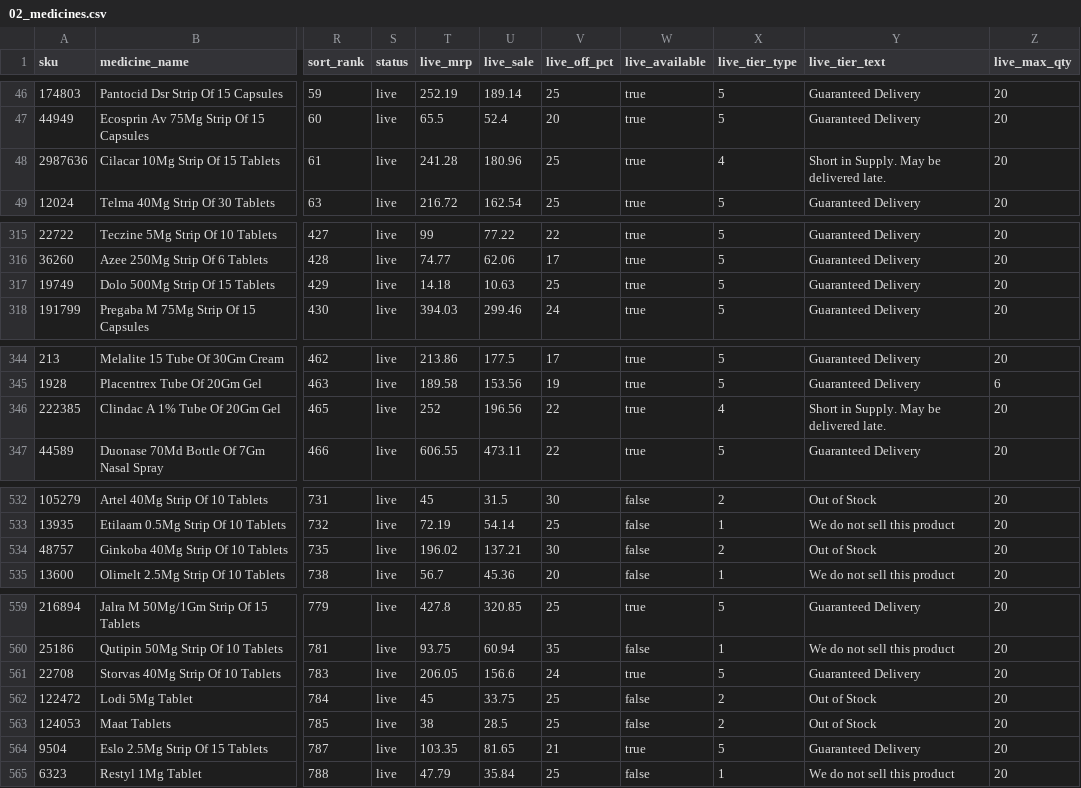
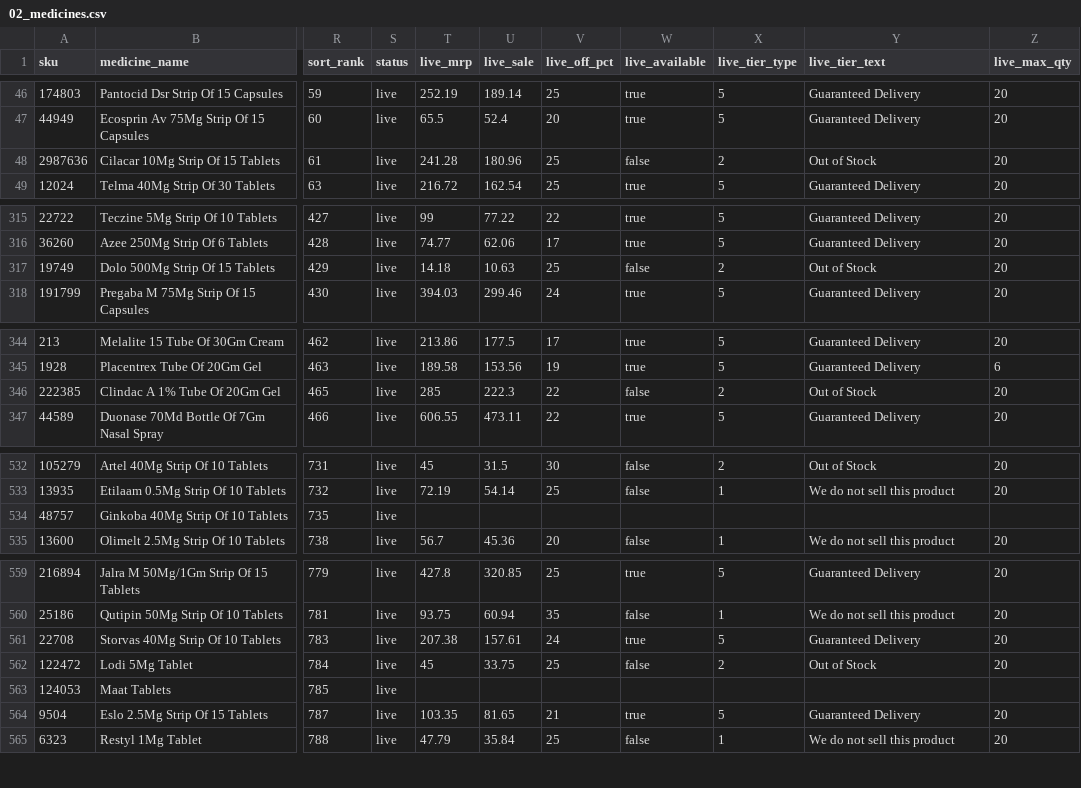
Before and after one commit to pharmeasyMarketing/medicines-by-class, a CSV file: sheets/02_medicines.csv, drawn as a sheet; only a part is shown, gaps mark what is left out; the diff covers the shown part only; the diff names each change by its address in the sheet, - before the commit and + after, or states it on an @@ line.

```diff
--- a/sheets/02_medicines.csv
+++ b/sheets/02_medicines.csv
-W48 (live_available): true
+W48 (live_available): false
-X48 (live_tier_type): 4
+X48 (live_tier_type): 2
-Y48 (live_tier_text): Short in Supply. May be delivered late.
+Y48 (live_tier_text): Out of Stock
-W317 (live_available): true
+W317 (live_available): false
-X317 (live_tier_type): 5
+X317 (live_tier_type): 2
-Y317 (live_tier_text): Guaranteed Delivery
+Y317 (live_tier_text): Out of Stock
-T346 (live_mrp): 252
+T346 (live_mrp): 285
-U346 (live_sale): 196.56
+U346 (live_sale): 222.3
-W346 (live_available): true
+W346 (live_available): false
-X346 (live_tier_type): 4
+X346 (live_tier_type): 2
-Y346 (live_tier_text): Short in Supply. May be delivered late.
+Y346 (live_tier_text): Out of Stock
-T534 (live_mrp): 196.02
+T534 (live_mrp): (empty)
-U534 (live_sale): 137.21
+U534 (live_sale): (empty)
-V534 (live_off_pct): 30
+V534 (live_off_pct): (empty)
-W534 (live_available): false
+W534 (live_available): (empty)
-X534 (live_tier_type): 2
+X534 (live_tier_type): (empty)
-Y534 (live_tier_text): Out of Stock
+Y534 (live_tier_text): (empty)
-Z534 (live_max_qty): 20
+Z534 (live_max_qty): (empty)
-T561 (live_mrp): 206.05
+T561 (live_mrp): 207.38
-U561 (live_sale): 156.6
+U561 (live_sale): 157.61
-T563 (live_mrp): 38
+T563 (live_mrp): (empty)
-U563 (live_sale): 28.5
+U563 (live_sale): (empty)
-V563 (live_off_pct): 25
+V563 (live_off_pct): (empty)
-W563 (live_available): false
+W563 (live_available): (empty)
-X563 (live_tier_type): 2
+X563 (live_tier_type): (empty)
-Y563 (live_tier_text): Out of Stock
+Y563 (live_tier_text): (empty)
-Z563 (live_max_qty): 20
+Z563 (live_max_qty): (empty)
```
Also changed, not shown: 29 edited cells elsewhere in this file, 38 other files.
